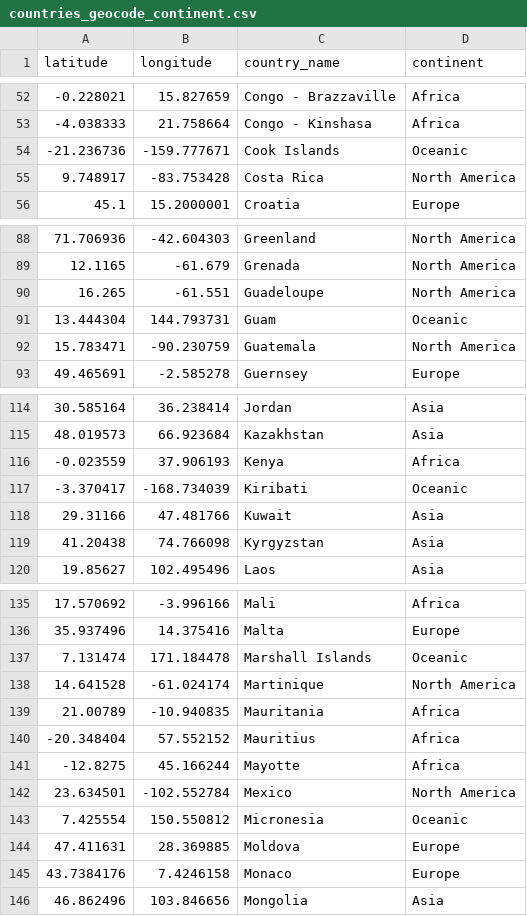
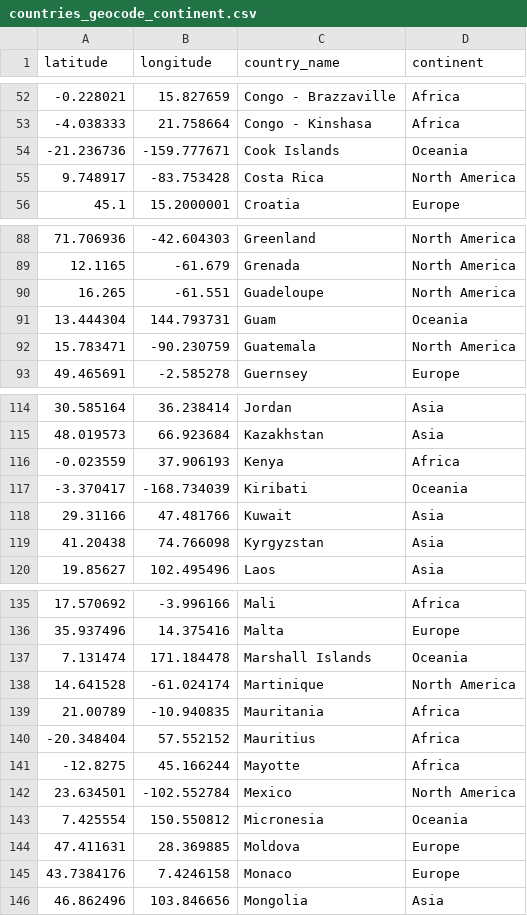
Before and after one commit to abilimckl1/Continent, a CSV file: data/countries_geocode_continent.csv, drawn as a sheet; only a part is shown, gaps mark what is left out; the diff covers the shown part only.

```diff
--- a/data/countries_geocode_continent.csv
+++ b/data/countries_geocode_continent.csv
@@ -53,3 +53,3 @@ latitude,longitude,country_name,continent
 -4.038333,21.758664,Congo - Kinshasa,Africa
--21.236736,-159.777671,Cook Islands,Oceanic
+-21.236736,-159.777671,Cook Islands,Oceania
 9.748917,-83.753428,Costa Rica,North America
@@ -90,3 +90,3 @@ latitude,longitude,country_name,continent
 16.265,-61.551,Guadeloupe,North America
-13.444304,144.793731,Guam,Oceanic
+13.444304,144.793731,Guam,Oceania
 15.783471,-90.230759,Guatemala,North America
@@ -116,3 +116,3 @@ latitude,longitude,country_name,continent
 -0.023559,37.906193,Kenya,Africa
--3.370417,-168.734039,Kiribati,Oceanic
+-3.370417,-168.734039,Kiribati,Oceania
 29.31166,47.481766,Kuwait,Asia
@@ -136,3 +136,3 @@ latitude,longitude,country_name,continent
 35.937496,14.375416,Malta,Europe
-7.131474,171.184478,Marshall Islands,Oceanic
+7.131474,171.184478,Marshall Islands,Oceania
 14.641528,-61.024174,Martinique,North America
@@ -142,3 +142,3 @@ latitude,longitude,country_name,continent
 23.634501,-102.552784,Mexico,North America
-7.425554,150.550812,Micronesia,Oceanic
+7.425554,150.550812,Micronesia,Oceania
 47.411631,28.369885,Moldova,Europe
```
Also changed, not shown: 21 edited cells elsewhere in this file, data/countries_clusters.csv, 4 other files.
